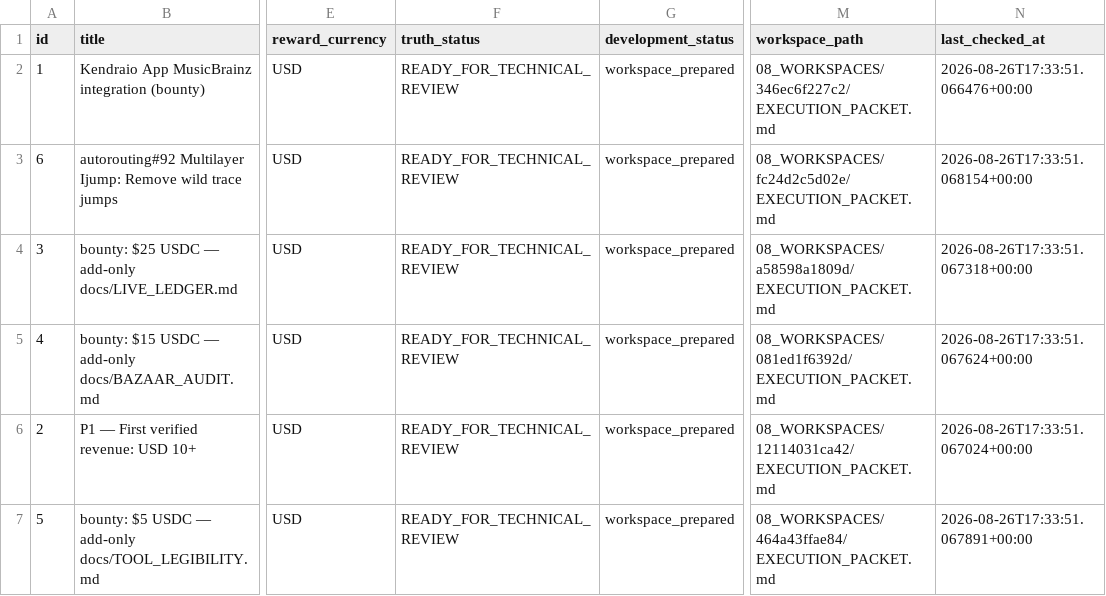
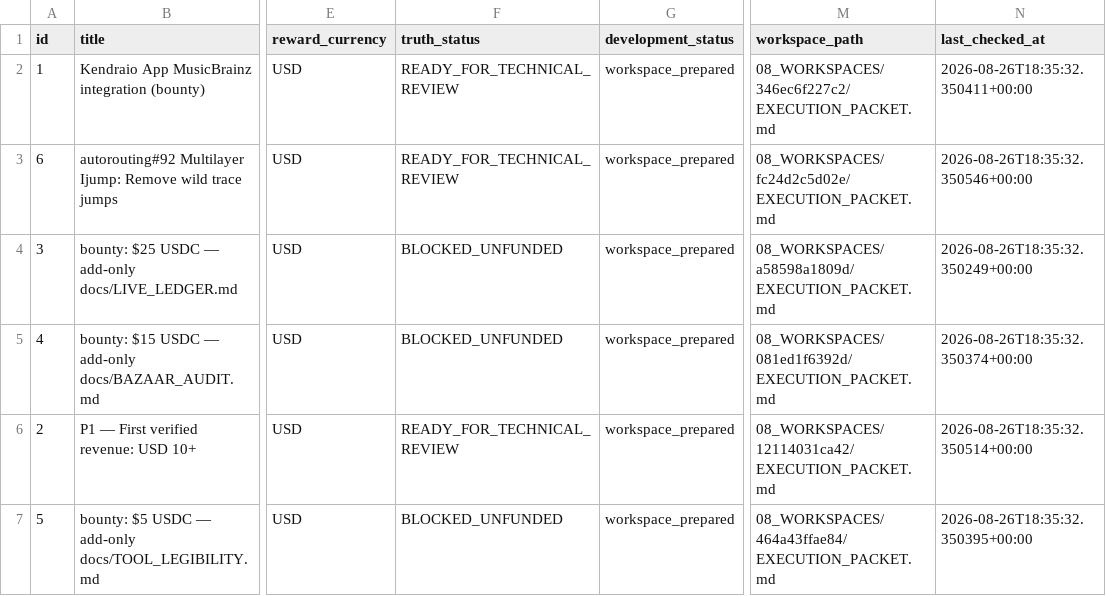
Before and after one commit to ainetwork-global/AI-Network-Lab-Brain, a CSV file: 01_GLOBAL_REVENUE_BRAIN/04_OPPORTUNITIES/REVENUE_OPERATIONS.csv, drawn as a sheet; only a part is shown, gaps mark what is left out; the diff names each change by its address in the sheet, - before the commit and + after, or states it on an @@ line.

```diff
--- a/01_GLOBAL_REVENUE_BRAIN/04_OPPORTUNITIES/REVENUE_OPERATIONS.csv
+++ b/01_GLOBAL_REVENUE_BRAIN/04_OPPORTUNITIES/REVENUE_OPERATIONS.csv
-N2 (last_checked_at): 2026-08-26T17:33:51.066476+00:00
+N2 (last_checked_at): 2026-08-26T18:35:32.350411+00:00
-N3 (last_checked_at): 2026-08-26T17:33:51.068154+00:00
+N3 (last_checked_at): 2026-08-26T18:35:32.350546+00:00
-F4:F5 (truth_status): READY_FOR_TECHNICAL_REVIEW
+F4:F5 (truth_status): BLOCKED_UNFUNDED
-N4 (last_checked_at): 2026-08-26T17:33:51.067318+00:00
+N4 (last_checked_at): 2026-08-26T18:35:32.350249+00:00
-N5 (last_checked_at): 2026-08-26T17:33:51.067624+00:00
+N5 (last_checked_at): 2026-08-26T18:35:32.350374+00:00
-N6 (last_checked_at): 2026-08-26T17:33:51.067024+00:00
+N6 (last_checked_at): 2026-08-26T18:35:32.350514+00:00
-F7 (truth_status): READY_FOR_TECHNICAL_REVIEW
+F7 (truth_status): BLOCKED_UNFUNDED
-N7 (last_checked_at): 2026-08-26T17:33:51.067891+00:00
+N7 (last_checked_at): 2026-08-26T18:35:32.350395+00:00
```
Also changed, not shown: 01_GLOBAL_REVENUE_BRAIN/04_OPPORTUNITIES/HUMAN_APPROVAL_QUEUE.csv, 01_GLOBAL_REVENUE_BRAIN/04_OPPORTUNITIES/LIVE_TRUTH_EXECUTION_QUEUE.csv, 10 other files.
